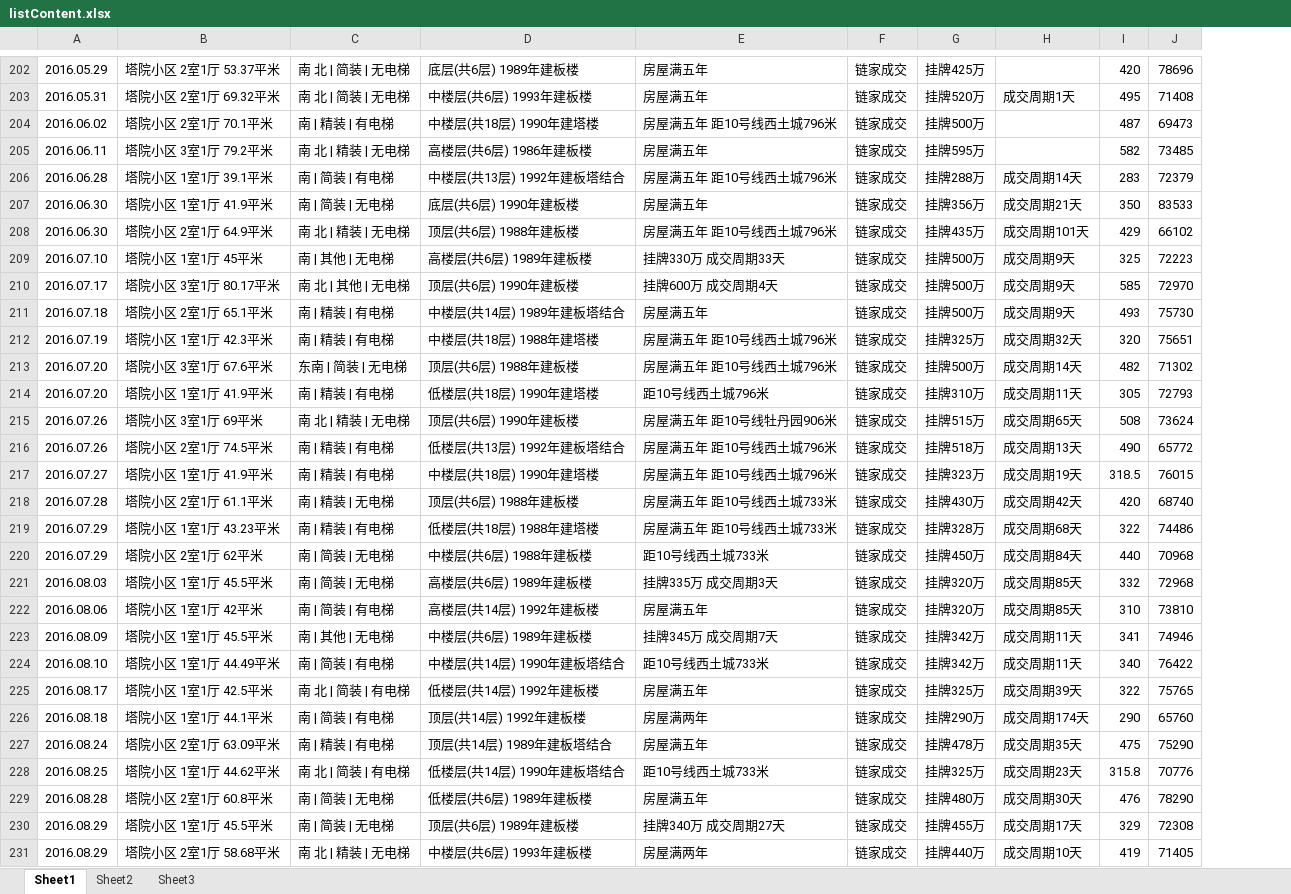
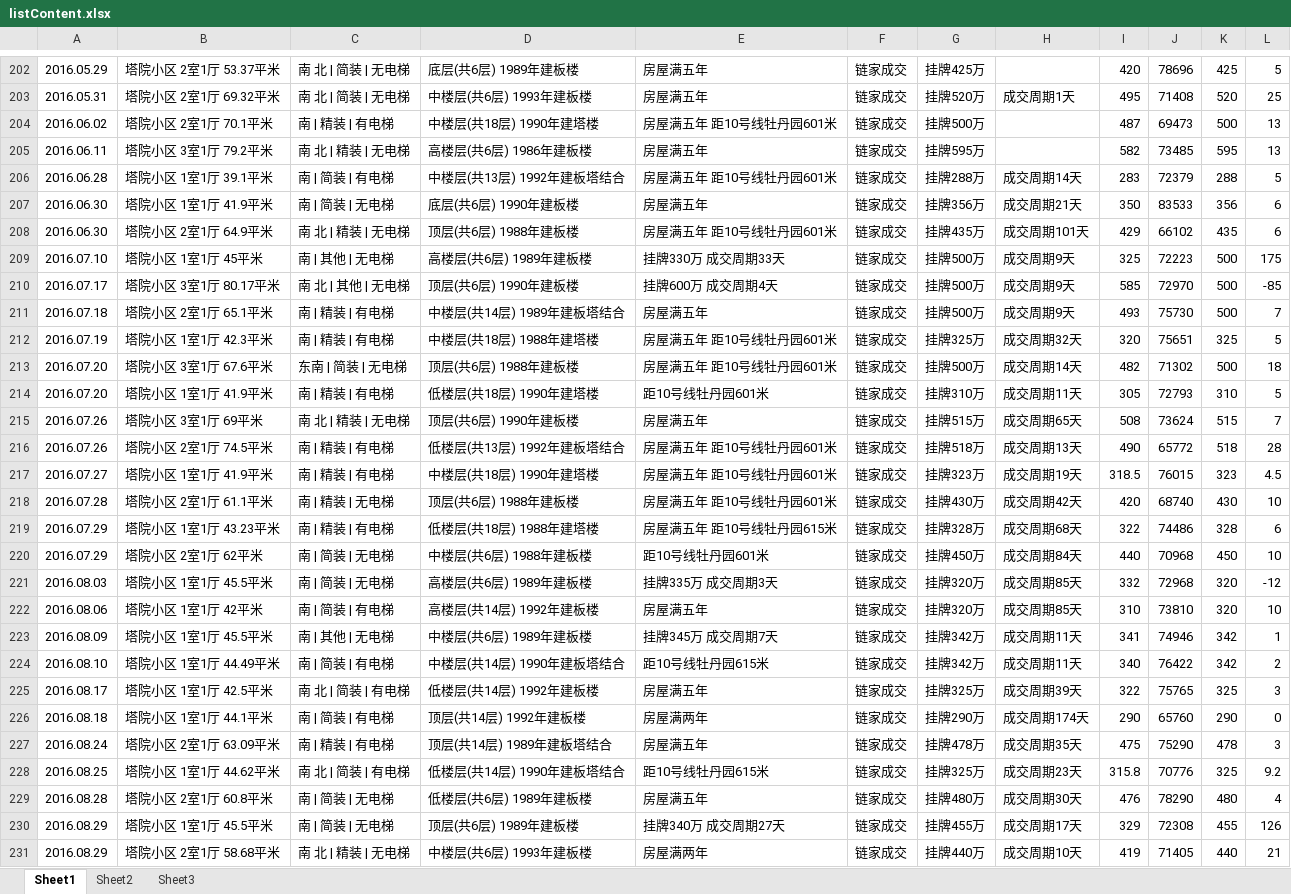
Before and after one commit to cliffinlin/pyQuery, an Excel workbook: 海淀/塔院/listContent.xlsx, sheet Sheet1, drawn as a sheet; only a part is shown, gaps mark what is left out; values as stored, in another font and other column widths than the file's, no borders; charts and pictures not drawn; the diff covers the shown part only; the diff names each change by its address in the sheet, - before the commit and + after, or states it on an @@ line.

```diff
--- a/海淀/塔院/listContent.xlsx (sheet Sheet1)
+++ b/海淀/塔院/listContent.xlsx (sheet Sheet1)
+column K, rows 202-231: 425 | 520 | 500 | 595 | 288 | 356 | 435 | 500 | 500 | 500 | 325 | 500 | 310 | 515 | 518 | 323 | 430 | 328 | 450 | 320 | 320 | 342 | 342 | 325 | 290 | 478 | 325 | 480 | 455 | 440
+column L, rows 202-231: 5 | 25 | 13 | 13 | 5 | 6 | 6 | 175 | -85 | 7 | 5 | 18 | 5 | 7 | 28 | 4.5 | 10 | 6 | 10 | -12 | 10 | 1 | 2 | 3 | 0 | 3 | 9.2 | 4 | 126 | 21
-E204: 房屋满五年 距10号线西土城796米
+E204: 房屋满五年 距10号线牡丹园601米
-E206: 房屋满五年 距10号线西土城796米
+E206: 房屋满五年 距10号线牡丹园601米
-E208: 房屋满五年 距10号线西土城796米
+E208: 房屋满五年 距10号线牡丹园601米
-E212:E213: 房屋满五年 距10号线西土城796米
+E212:E213: 房屋满五年 距10号线牡丹园601米
-E214: 距10号线西土城796米
+E214: 距10号线牡丹园601米
-E215: 房屋满五年 距10号线牡丹园906米
+E215: 房屋满五年
-E216:E217: 房屋满五年 距10号线西土城796米
+E216:E217: 房屋满五年 距10号线牡丹园601米
-E218: 房屋满五年 距10号线西土城733米
+E218: 房屋满五年 距10号线牡丹园601米
-E219: 房屋满五年 距10号线西土城733米
+E219: 房屋满五年 距10号线牡丹园615米
-E220: 距10号线西土城733米
+E220: 距10号线牡丹园601米
-E224: 距10号线西土城733米
+E224: 距10号线牡丹园615米
-E228: 距10号线西土城733米
+E228: 距10号线牡丹园615米
```
Also changed, not shown: 78 edited cells elsewhere in this sheet, charts or pictures, 4 other files.
